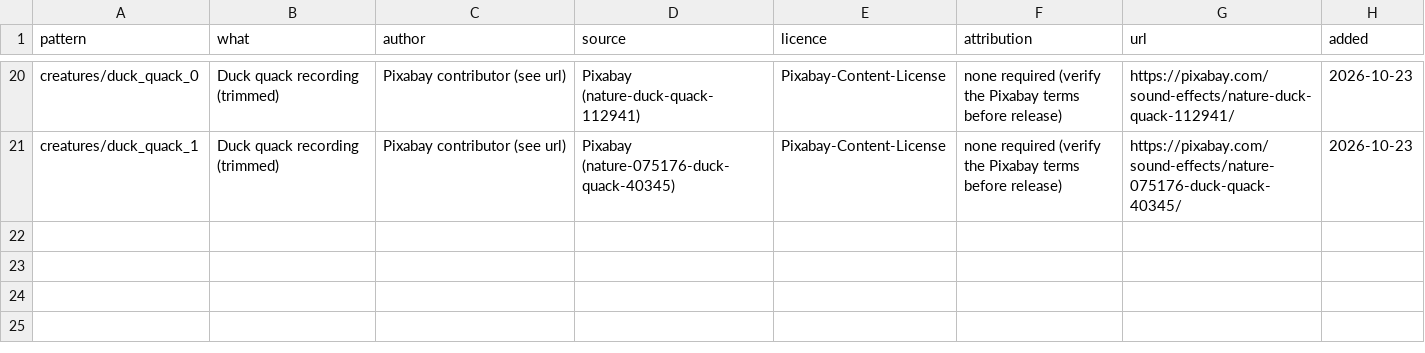
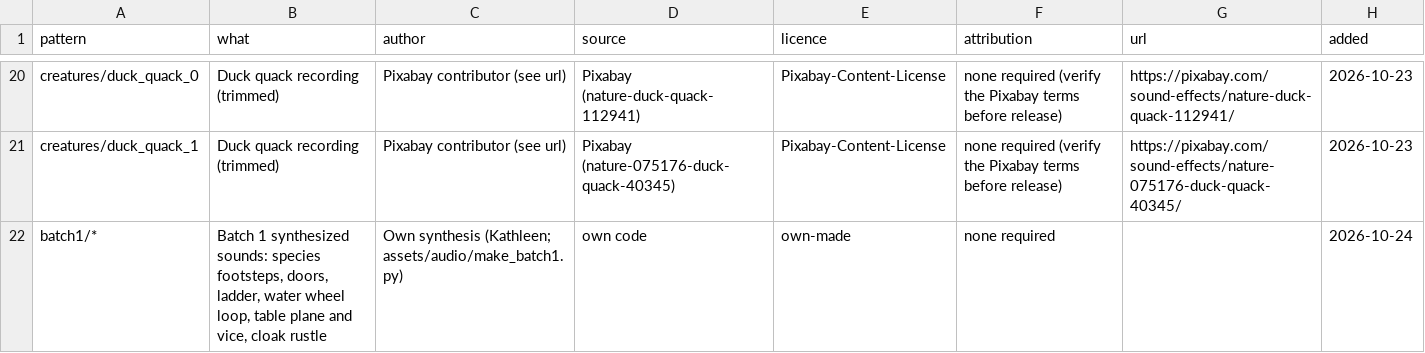
Before and after one commit to DSul3791/DynastyALWL, a CSV file: assets/audio/CREDITS.csv, drawn as a sheet; only a part is shown, gaps mark what is left out.

```diff
--- a/assets/audio/CREDITS.csv
+++ b/assets/audio/CREDITS.csv
@@ -21 +21,2 @@ creatures/duck_quack_0,Duck quack recording (trimmed),Pixabay contributor (see u
 creatures/duck_quack_1,Duck quack recording (trimmed),Pixabay contributor (see url),Pixabay (nature-075176-duck-quack-40345),Pixabay-Content-License,none required (verify the Pixabay terms before release),https://pixabay.com/sound-effects/nature-075176-duck-quack-40345/,2026-10-23
+batch1/*,"Batch 1 synthesized sounds: species footsteps, doors, ladder, water wheel loop, table plane and vice, cloak rustle",Own synthesis (Kathleen; assets/audio/make_batch1.py),own code,own-made,none required,,2026-10-24
```
Also changed, not shown: 54 other files.
